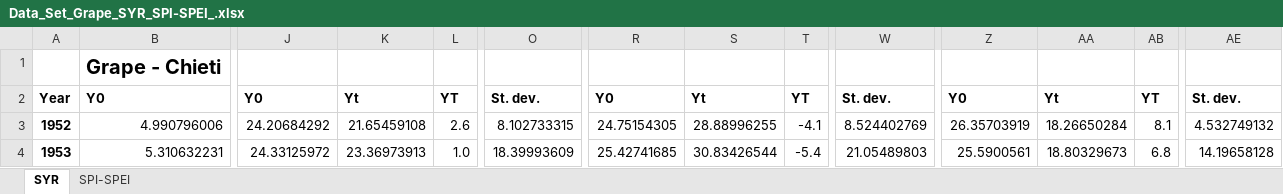
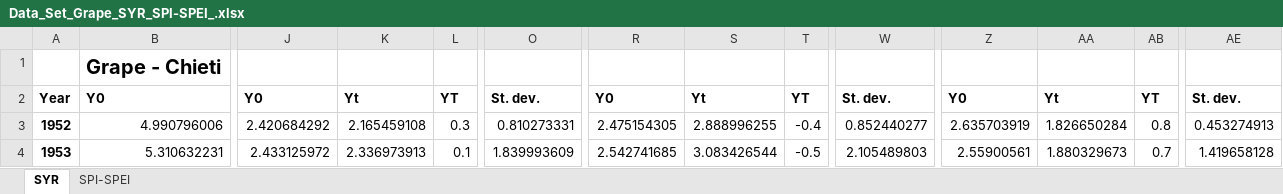
Before and after one commit to vincenzo-guerriero/Grape_Abruzzo_SYR_SPI_SPEI_Time_Series, an Excel workbook: Data_Set_Grape_SYR_SPI-SPEI_.xlsx, sheet SYR, drawn as a sheet; only a part is shown, gaps mark what is left out; values as stored, in another font and other column widths than the file's, no borders; charts and pictures not drawn; the diff covers the shown part only; the diff names each change by its address in the sheet, - before the commit and + after, or states it on an @@ line.

Commit message:
Add files via upload
Uploaded the updated version of the file

```diff
--- a/Data_Set_Grape_SYR_SPI-SPEI_.xlsx (sheet SYR)
+++ b/Data_Set_Grape_SYR_SPI-SPEI_.xlsx (sheet SYR)
-J3: 24.20684292
+J3: 2.420684292
-K3: 21.65459108
+K3: 2.165459108
-L3: 2.6
+L3: 0.3
-O3: 8.102733315
+O3: 0.810273331
-R3: 24.75154305
+R3: 2.475154305
-S3: 28.88996255
+S3: 2.888996255
-T3: -4.1
+T3: -0.4
-W3: 8.524402769
+W3: 0.852440277
-Z3: 26.35703919
+Z3: 2.635703919
-AA3: 18.26650284
+AA3: 1.826650284
-AB3: 8.1
+AB3: 0.8
-AE3: 4.532749132
+AE3: 0.453274913
-J4: 24.33125972
+J4: 2.433125972
-K4: 23.36973913
+K4: 2.336973913
-L4: 1.0
+L4: 0.1
-O4: 18.39993609
+O4: 1.839993609
-R4: 25.42741685
+R4: 2.542741685
-S4: 30.83426544
+S4: 3.083426544
-T4: -5.4
+T4: -0.5
-W4: 21.05489803
+W4: 2.105489803
-Z4: 25.5900561
+Z4: 2.55900561
-AA4: 18.80329673
+AA4: 1.880329673
-AB4: 6.8
+AB4: 0.7
-AE4: 14.19658128
+AE4: 1.419658128
```
Also changed, not shown: 516 edited cells elsewhere in this sheet.
